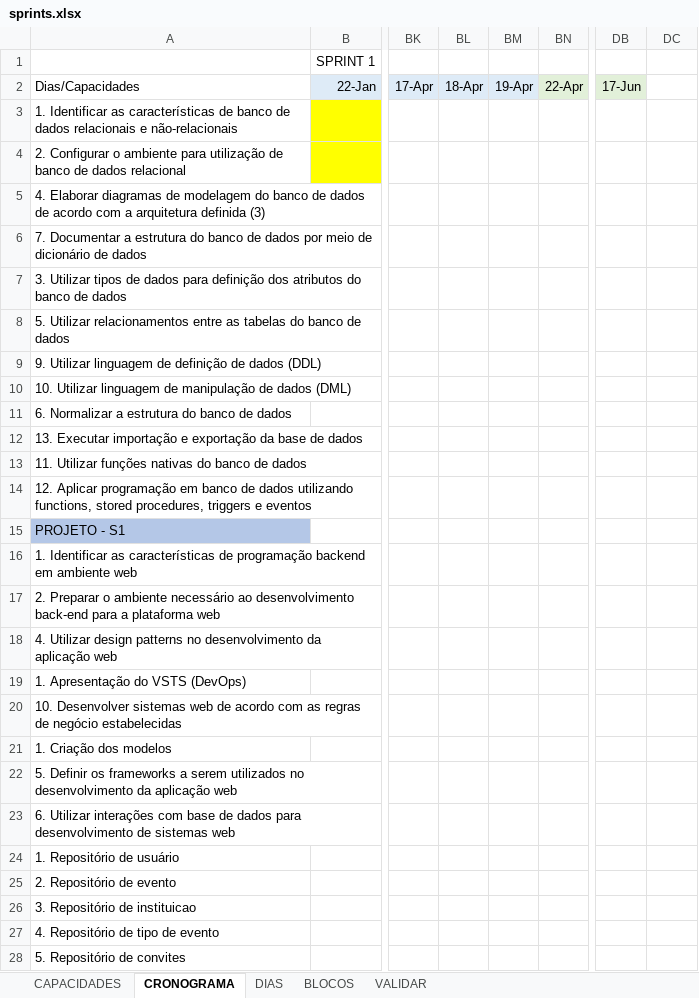
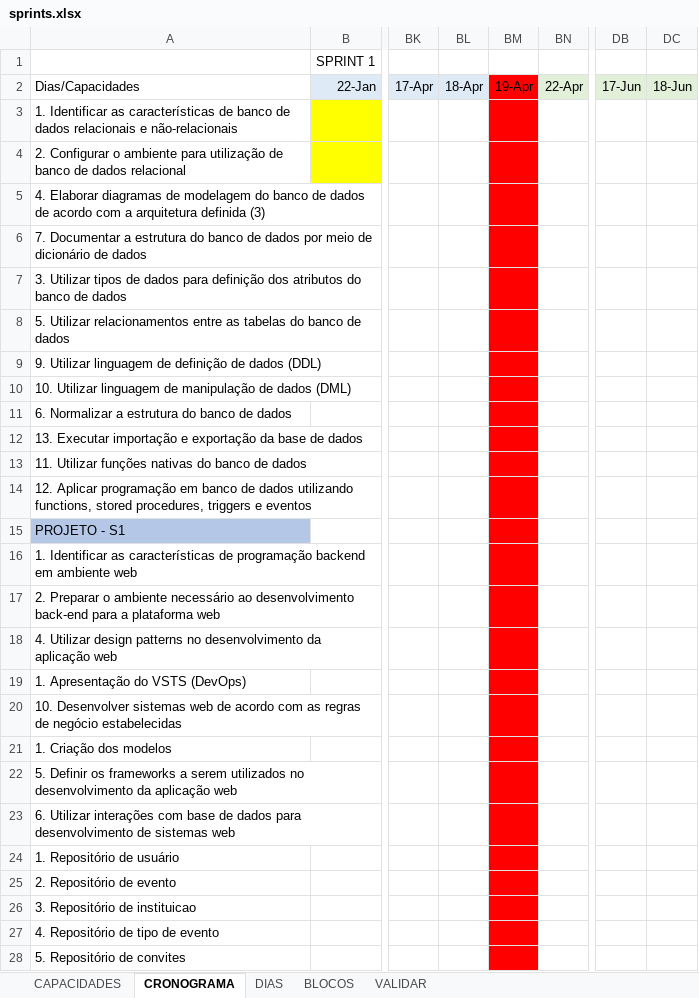
Before and after one commit to senai-desenvolvimento/1s2019-t2, an Excel workbook: documentacao/sprints.xlsx, sheet CRONOGRAMA, drawn as a sheet; only a part is shown, gaps mark what is left out; values as stored, in another font and other column widths than the file's, no borders; the diff covers the shown part only; the diff names each change by its address in the sheet, - before the commit and + after, or states it on an @@ line.

Commit message:
up

```diff
--- a/documentacao/sprints.xlsx (sheet CRONOGRAMA)
+++ b/documentacao/sprints.xlsx (sheet CRONOGRAMA)
-BM2 fill: #DEEBF7
+BM2 fill: #FF0000
-DC2: (empty)
+DC2: 18-Jun
-DC2 fill: none
+DC2 fill: #E2F0D9
-BM3:BM28 fill: none
+BM3:BM28 fill: #FF0000
```
Also changed, not shown: 1 added row, 1 removed row, 3 edited cells and cell formats elsewhere in this sheet.
